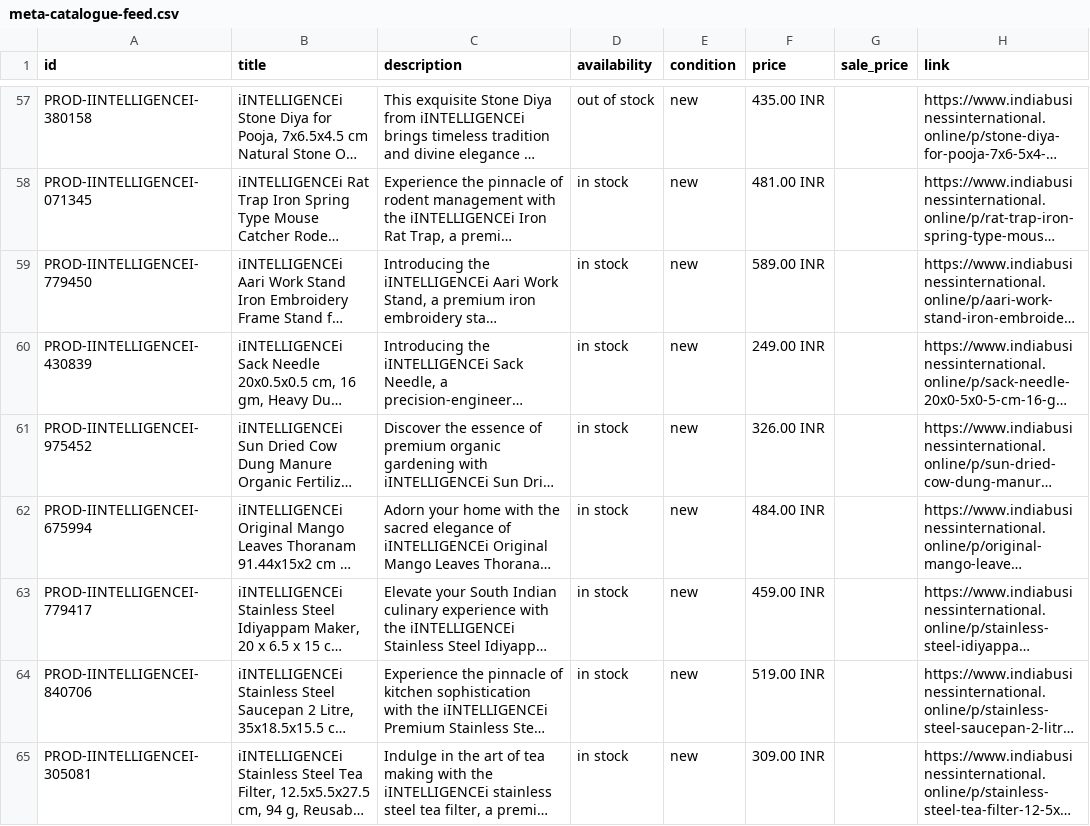
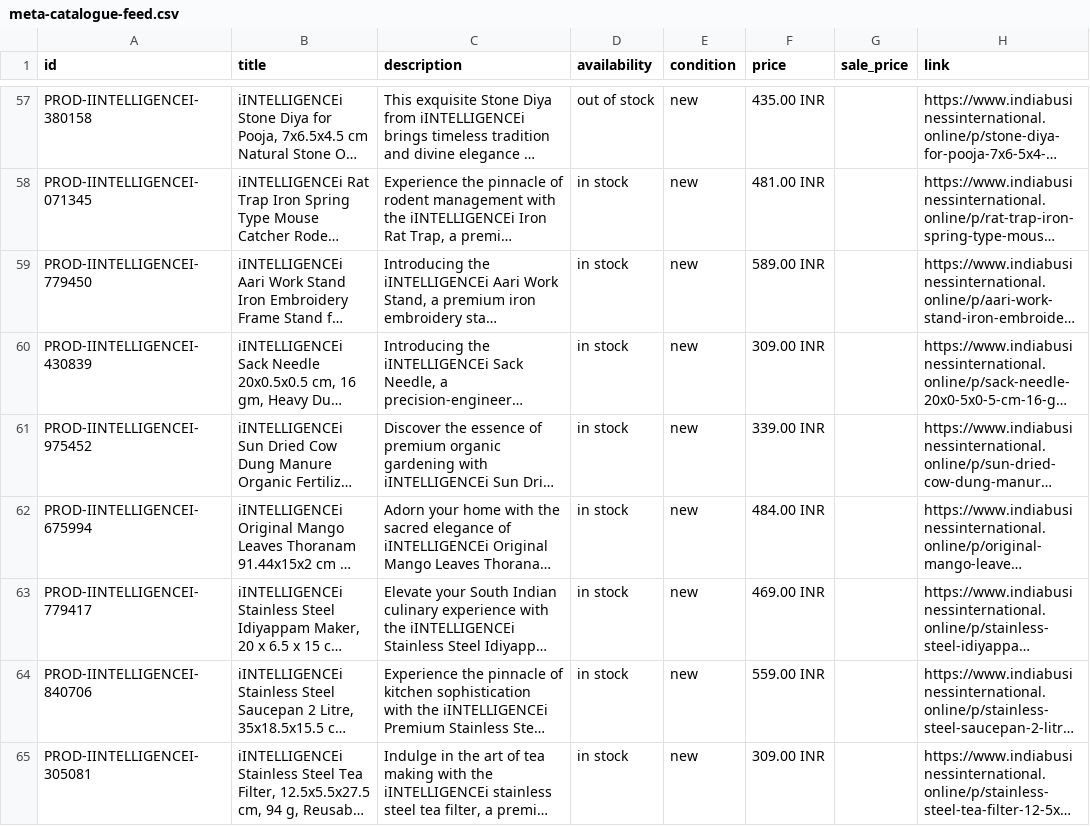
Before and after one commit to IndiaBusinessInternational/Online, a CSV file: meta-catalogue-feed.csv, drawn as a sheet; only a part is shown, gaps mark what is left out; long unchanged cells end in …; the diff covers the shown part only; the diff names each change by its address in the sheet, - before the commit and + after, or states it on an @@ line.

```diff
--- a/meta-catalogue-feed.csv
+++ b/meta-catalogue-feed.csv
-F60 (price): 249.00 INR
+F60 (price): 309.00 INR
-F61 (price): 326.00 INR
+F61 (price): 339.00 INR
-F63 (price): 459.00 INR
+F63 (price): 469.00 INR
-F64 (price): 519.00 INR
+F64 (price): 559.00 INR
```
Also changed, not shown: 1 added row and 27 edited cells elsewhere in this file, 39 other files.
